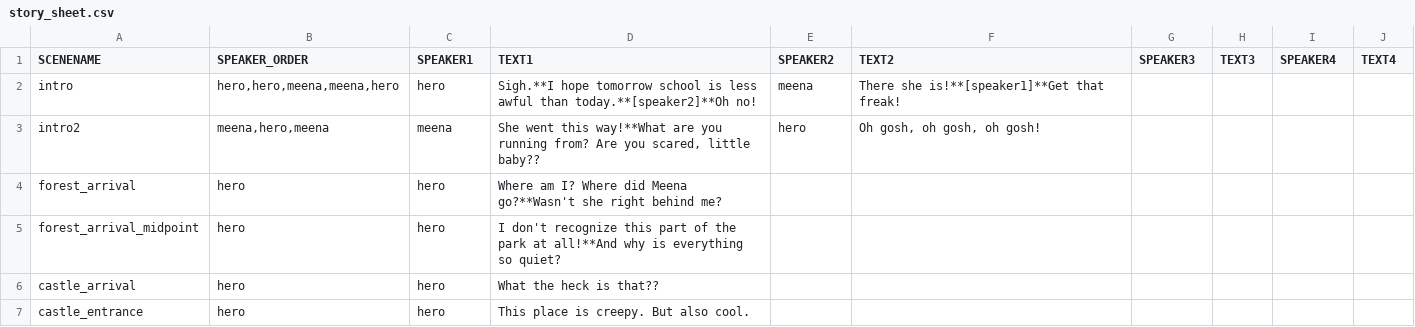
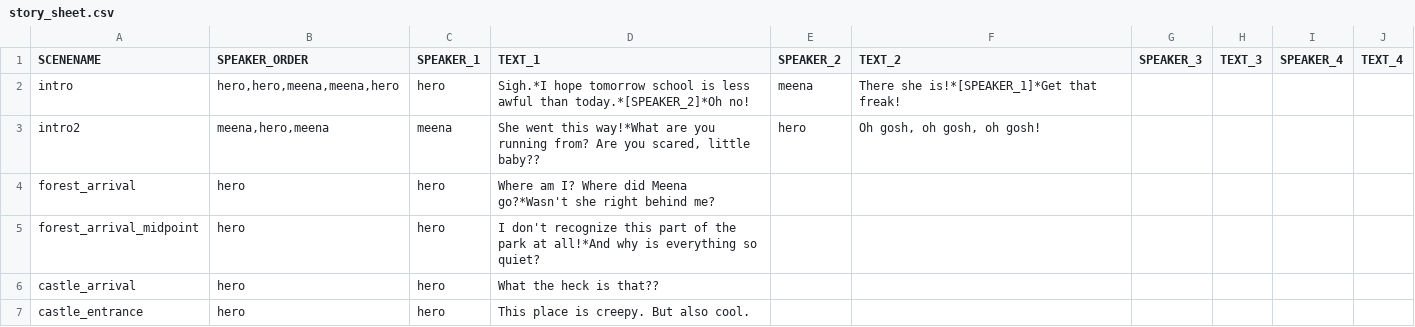
Before and after one commit to samnau/NoMansLand, a CSV file: project/Assets/text/story_sheet.csv, drawn as a sheet; only a part is shown; the diff covers the shown part only.

Commit message:
took CSV importer and fed the intro scene speaker 1 text to the auto typer. also changed the CSV to use underscore for property name separators and single asterisks for newline characters

```diff
--- a/project/Assets/text/story_sheet.csv
+++ b/project/Assets/text/story_sheet.csv
@@ -1,6 +1,6 @@
-SCENENAME,SPEAKER_ORDER,SPEAKER1,TEXT1,SPEAKER2,TEXT2,SPEAKER3,TEXT3,SPEAKER4,TEXT4
-intro,"hero,hero,meena,meena,hero",hero,Sigh.**I hope tomorrow school is less awful than today.**[speaker2]**Oh no!,meena,There she is!**[speaker1]**Get that freak!,,,,
-intro2,"meena,hero,meena",meena,"She went this way!**What are you running from? Are you scared, little baby??",hero,"Oh gosh, oh gosh, oh gosh!",,,,
-forest_arrival,hero,hero,Where am I? Where did Meena go?**Wasn't she right behind me?,,,,,,
-forest_arrival_midpoint,hero,hero,I don't recognize this part of the park at all!**And why is everything so quiet?,,,,,,
+SCENENAME,SPEAKER_ORDER,SPEAKER_1,TEXT_1,SPEAKER_2,TEXT_2,SPEAKER_3,TEXT_3,SPEAKER_4,TEXT_4
+intro,"hero,hero,meena,meena,hero",hero,Sigh.*I hope tomorrow school is less awful than today.*[SPEAKER_2]*Oh no!,meena,There she is!*[SPEAKER_1]*Get that freak!,,,,
+intro2,"meena,hero,meena",meena,"She went this way!*What are you running from? Are you scared, little baby??",hero,"Oh gosh, oh gosh, oh gosh!",,,,
+forest_arrival,hero,hero,Where am I? Where did Meena go?*Wasn't she right behind me?,,,,,,
+forest_arrival_midpoint,hero,hero,I don't recognize this part of the park at all!*And why is everything so quiet?,,,,,,
 castle_arrival,hero,hero,What the heck is that??,,,,,,
```
Also changed, not shown: 3 edited cells elsewhere in this file, 38 other files.
